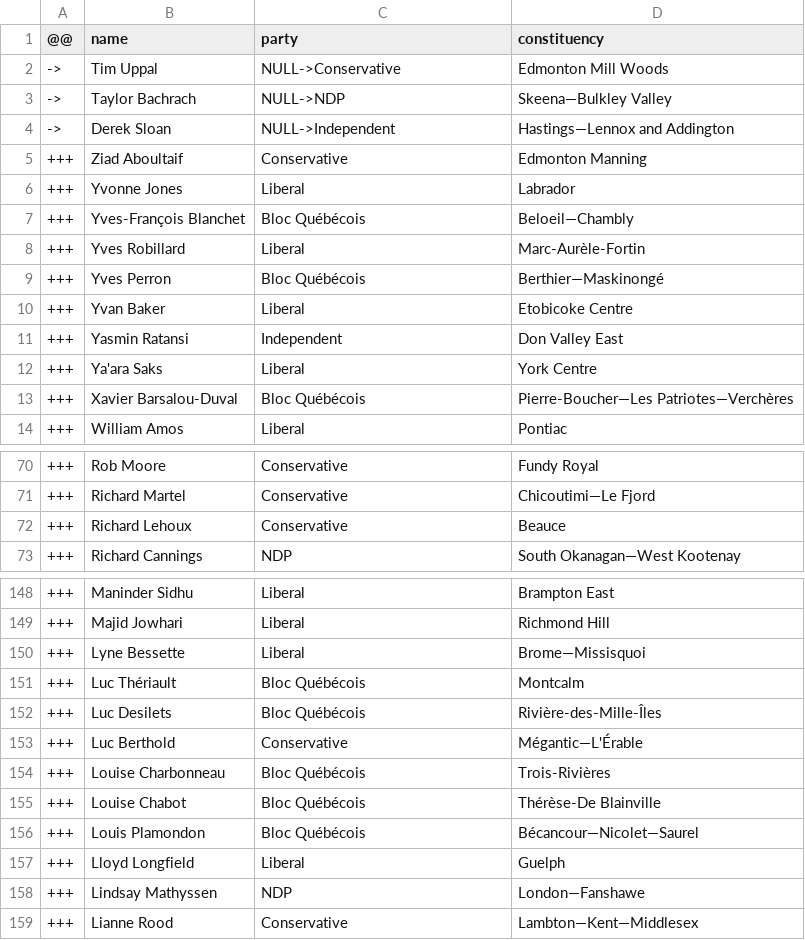
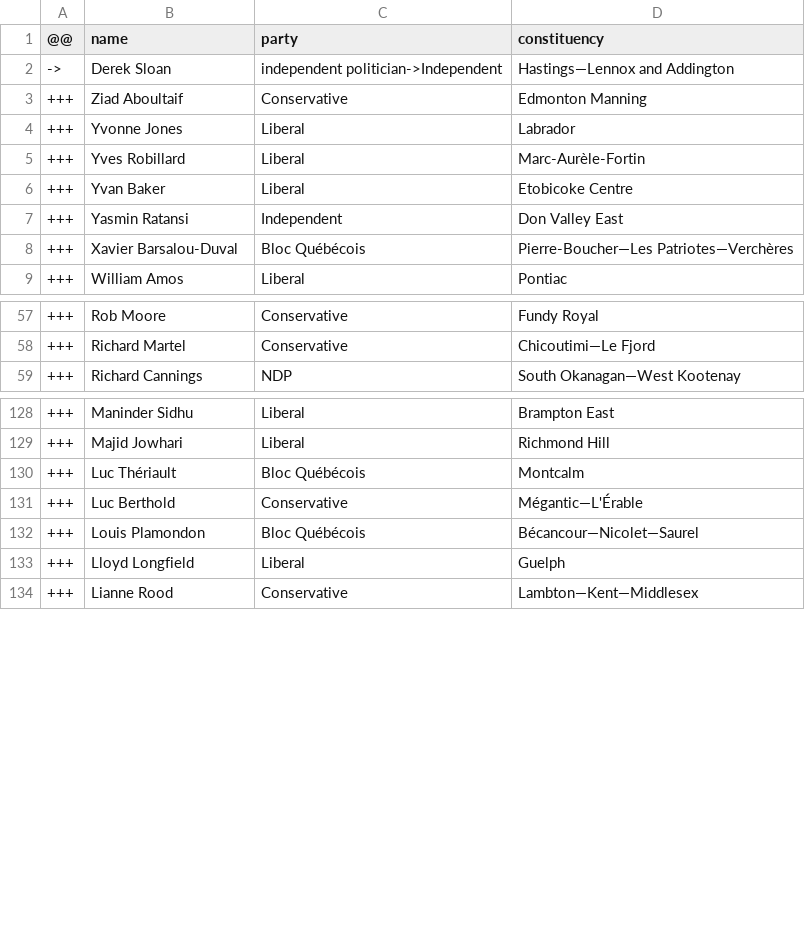
Before and after one commit to every-politician-scrapers/canada-house-of-commons, a CSV file: data/diff.csv, drawn as a sheet; only a part is shown, gaps mark what is left out; the diff covers the shown part only.

Commit message:
refresh data

```diff
--- a/data/diff.csv
+++ b/data/diff.csv
@@ -1,13 +1,8 @@
 @@,name,party,constituency
-->,Tim Uppal,NULL->Conservative,Edmonton Mill Woods
-->,Taylor Bachrach,NULL->NDP,Skeena—Bulkley Valley
-->,Derek Sloan,NULL->Independent,Hastings—Lennox and Addington
+->,Derek Sloan,independent politician->Independent,Hastings—Lennox and Addington
 +++,Ziad Aboultaif,Conservative,Edmonton Manning
 +++,Yvonne Jones,Liberal,Labrador
-+++,Yves-François Blanchet,Bloc Québécois,Beloeil—Chambly
 +++,Yves Robillard,Liberal,Marc-Aurèle-Fortin
-+++,Yves Perron,Bloc Québécois,Berthier—Maskinongé
 +++,Yvan Baker,Liberal,Etobicoke Centre
 +++,Yasmin Ratansi,Independent,Don Valley East
-+++,Ya'ara Saks,Liberal,York Centre
 +++,Xavier Barsalou-Duval,Bloc Québécois,Pierre-Boucher—Les Patriotes—Verchères
@@ -71,3 +58,2 @@
 +++,Richard Martel,Conservative,Chicoutimi—Le Fjord
-+++,Richard Lehoux,Conservative,Beauce
 +++,Richard Cannings,NDP,South Okanagan—West Kootenay
@@ -149,11 +129,6 @@
 +++,Majid Jowhari,Liberal,Richmond Hill
-+++,Lyne Bessette,Liberal,Brome—Missisquoi
 +++,Luc Thériault,Bloc Québécois,Montcalm
-+++,Luc Desilets,Bloc Québécois,Rivière-des-Mille-Îles
 +++,Luc Berthold,Conservative,Mégantic—L'Érable
-+++,Louise Charbonneau,Bloc Québécois,Trois-Rivières
-+++,Louise Chabot,Bloc Québécois,Thérèse-De Blainville
 +++,Louis Plamondon,Bloc Québécois,Bécancour—Nicolet—Saurel
 +++,Lloyd Longfield,Liberal,Guelph
-+++,Lindsay Mathyssen,NDP,London—Fanshawe
 +++,Lianne Rood,Conservative,Lambton—Kent—Middlesex
```
Also changed, not shown: 24 removed rows elsewhere in this file, data/wpdiff.csv, wikidata/results/43-members-wpnames.csv, 1 other file.
